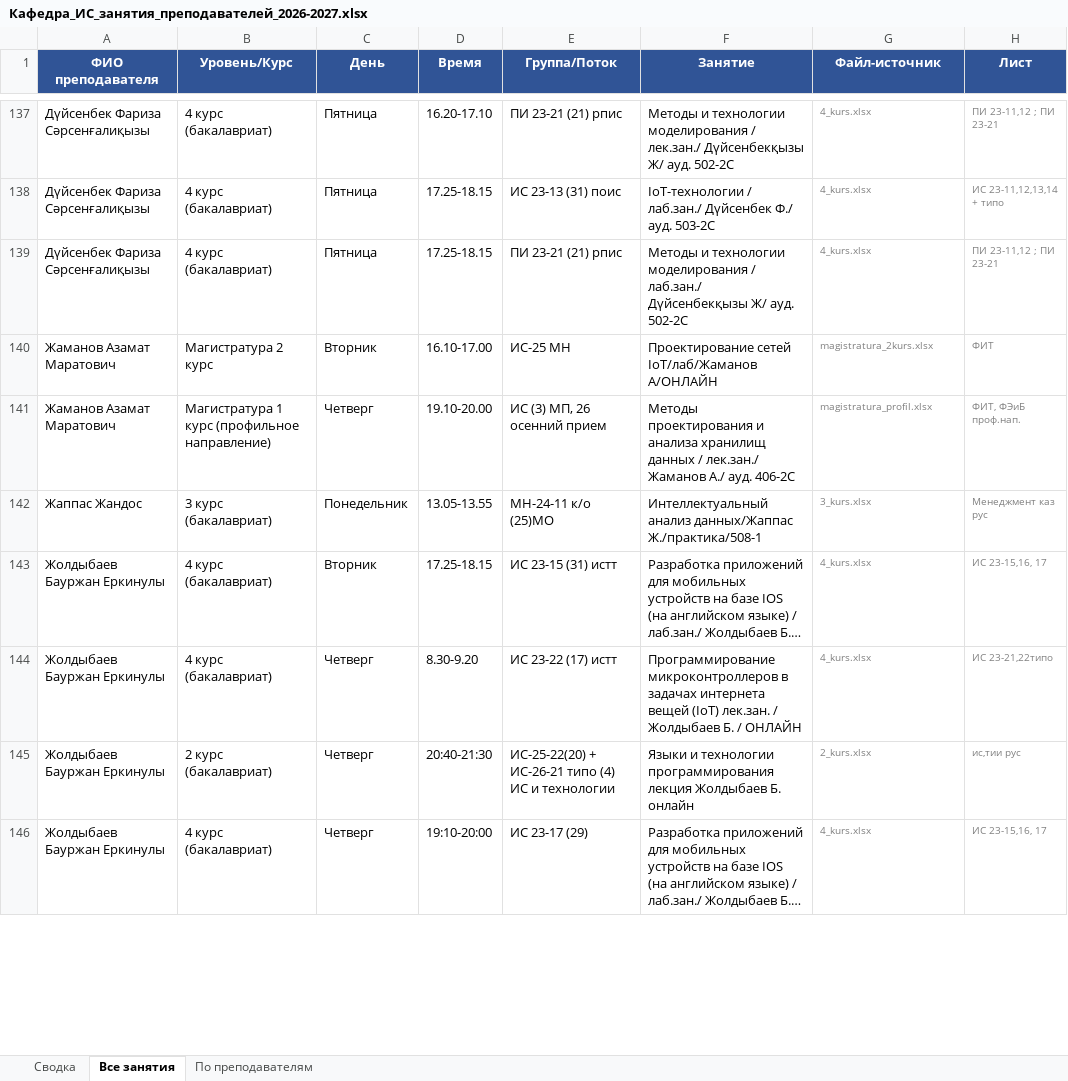
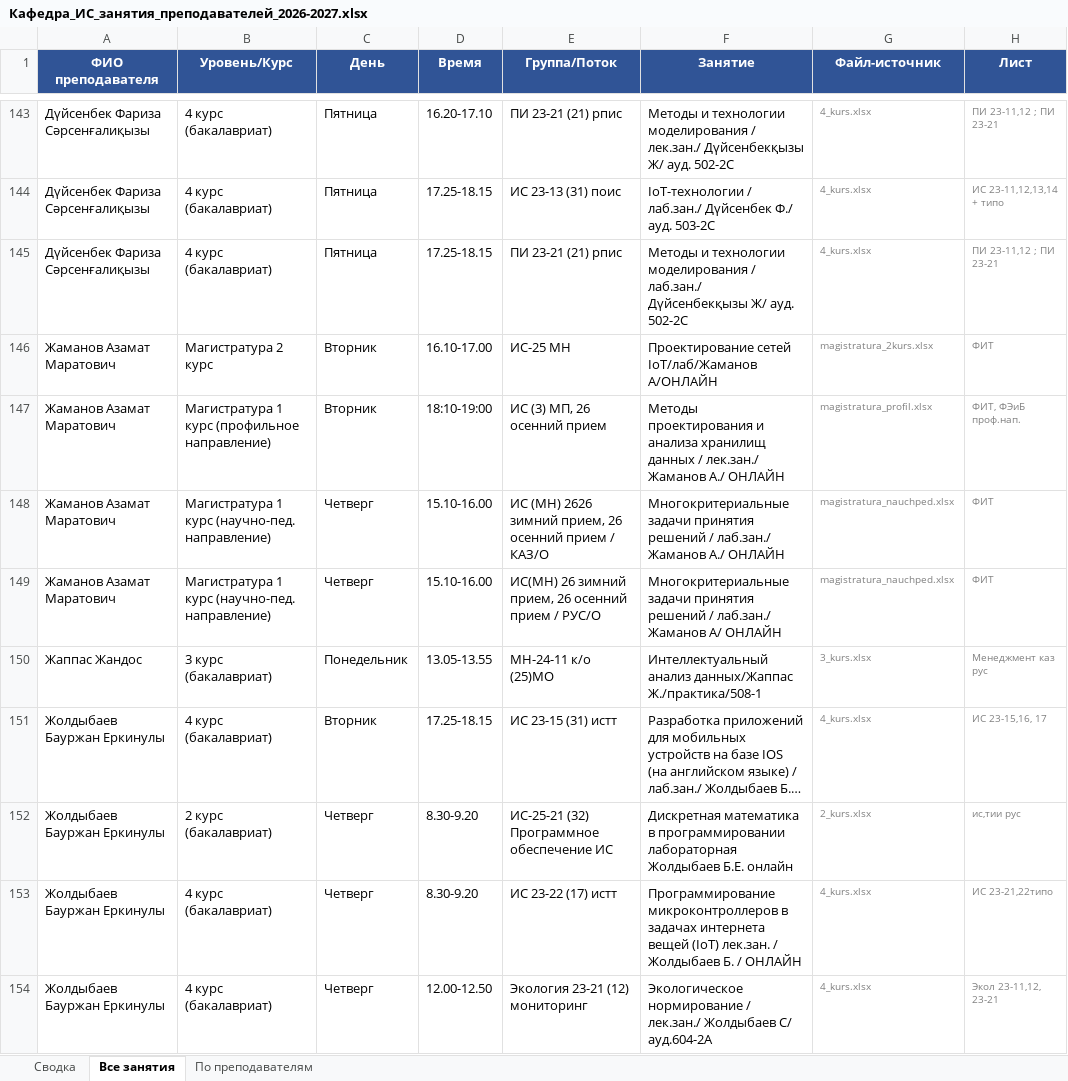
Before and after one commit to drashidinov/ATUscheduleIS, an Excel workbook: dist/Кафедра_ИС_занятия_преподавателей_2026-2027.xlsx, sheet Все занятия, drawn as a sheet; only a part is shown, gaps mark what is left out; the shorter side is filled out with more unchanged rows; long unchanged cells end in …; values as stored, in another font and other column widths than the file's, no borders; addresses are those after the commit; the diff covers the shown part only; the diff names each change by its address in the sheet, - before the commit and + after, or states it on an @@ line.

```diff
--- a/dist/Кафедра_ИС_занятия_преподавателей_2026-2027.xlsx (sheet Все занятия)
+++ b/dist/Кафедра_ИС_занятия_преподавателей_2026-2027.xlsx (sheet Все занятия)
-C147 (День): Четверг
+C147 (День): Вторник
-D147 (Время): 19.10-20.00
+D147 (Время): 18:10-19:00
-F147 (Занятие): …Жаманов А./ ауд. 406-2С
+F147 (Занятие): …Жаманов А./ ОНЛАЙН
+row 148: Жаманов Азамат Маратович | Магистратура 1 курс (научно-пед. направление) | Четверг | 15.10-16.00 | ИС (МН) 2626 зимний прием, 26 осенний прием / КАЗ/О | Многокритериальные задачи принятия решений / лаб.зан./ Жаманов А./ ОНЛАЙН | magistratura_nauchped.xlsx | ФИТ
+row 149: Жаманов Азамат Маратович | Магистратура 1 курс (научно-пед. направление) | Четверг | 15.10-16.00 | ИС(МН) 26 зимний прием, 26 осенний прием / РУС/О | Многокритериальные задачи принятия решений / лаб.зан./ Жаманов А/ ОНЛАЙН | magistratura_nauchped.xlsx | ФИТ
+row 152: Жолдыбаев Бауржан Еркинулы | 2 курс (бакалавриат) | Четверг | 8.30-9.20 | ИС-25-21 (32) Программное обеспечение ИС | Дискретная математика в программировании лабораторная Жолдыбаев Б.Е. онлайн | 2_kurs.xlsx | ис,тии рус
+row 154: Жолдыбаев Бауржан Еркинулы | 4 курс (бакалавриат) | Четверг | 12.00-12.50 | Экология 23-21 (12) мониторинг | Экологическое нормирование / лек.зан./ Жолдыбаев С/ ауд.604-2А | 4_kurs.xlsx | Экол 23-11,12, 23-21
```
Also changed, not shown: 12 added rows, 3 removed rows, 1 moved row and 48 edited cells elsewhere in this sheet, sheet По преподавателям, sheet Сводка, 5 other files.
